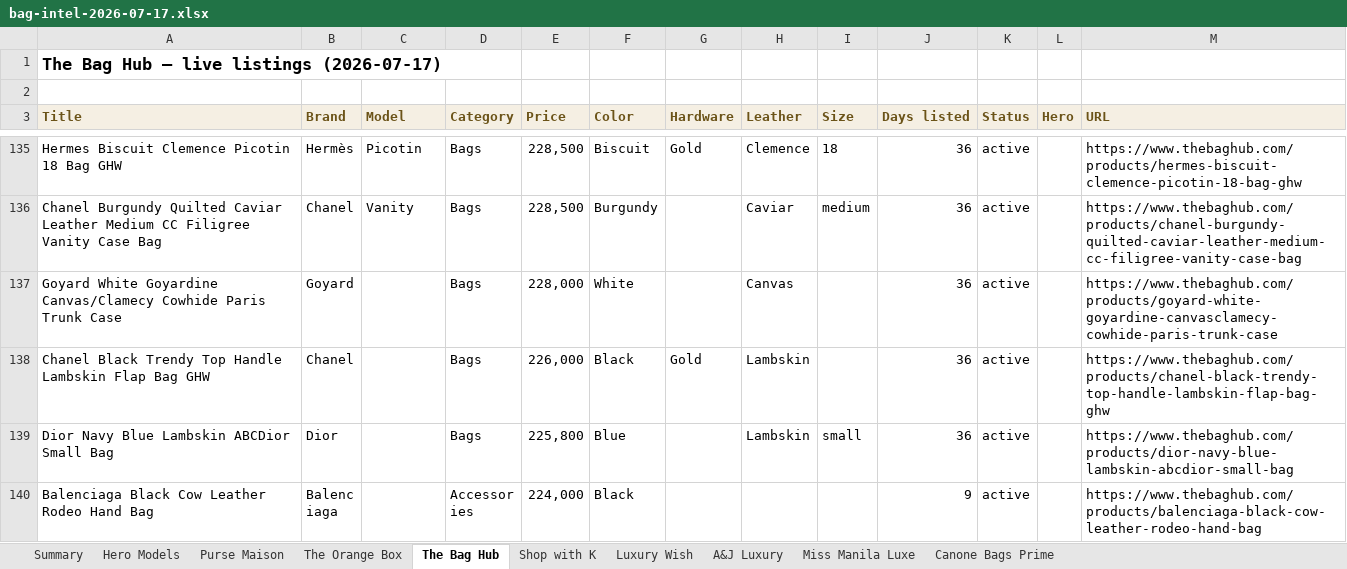
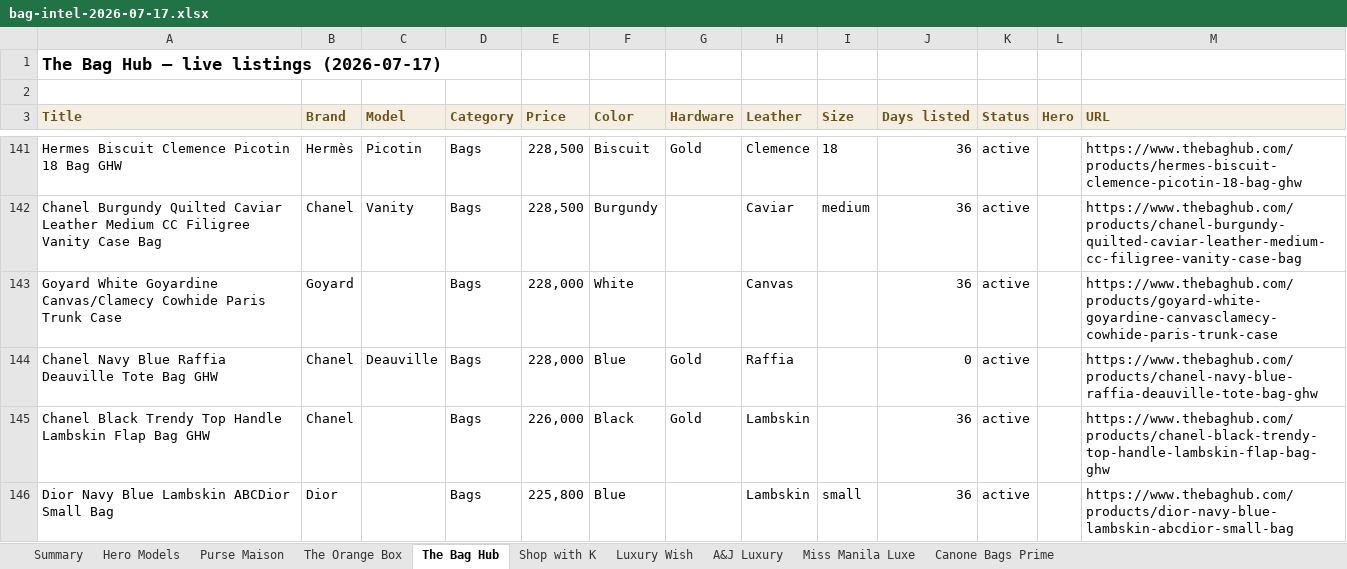
Before and after one commit to rbbincal-cpu/bag-intel, an Excel workbook: exports/bag-intel-2026-07-17.xlsx, sheet The Bag Hub, drawn as a sheet; only a part is shown, gaps mark what is left out; the shorter side is filled out with more unchanged rows; values as stored, in another font and other column widths than the file's, no borders; the diff covers the shown part only; the diff names each change by its address in the sheet, - before the commit and + after, or states it on an @@ line.

```diff
--- a/exports/bag-intel-2026-07-17.xlsx (sheet The Bag Hub)
+++ b/exports/bag-intel-2026-07-17.xlsx (sheet The Bag Hub)
+row 144: Chanel Navy Blue Raffia Deauville Tote Bag GHW | Chanel | Deauville | Bags | 228,000 | Blue | Gold | Raffia |  | 0 | active |  | https://www.thebaghub.com/products/chanel-navy-blue-raffia-deauville-tote-bag-ghw
```
Also changed, not shown: 10 added rows elsewhere in this sheet, sheet Purse Maison, sheet Summary, sheet Miss Manila Luxe, sheet Luxury Wish, sheet Canone Bags Prime, sheet Hero Models, 2 other files.
